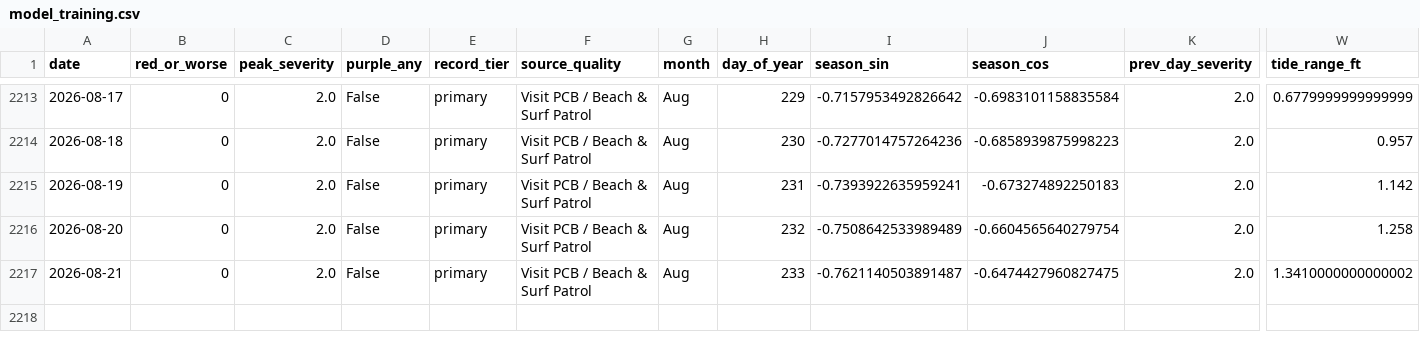
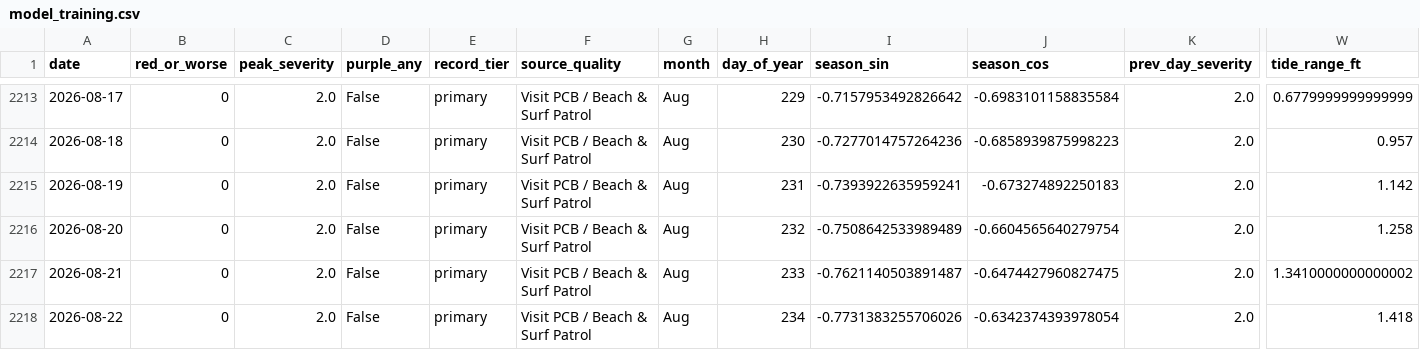
Before and after one commit to DCMedic/safe2swimpcb, a CSV file: data/model_training.csv, drawn as a sheet; only a part is shown, gaps mark what is left out; rows hold the shown columns only; the diff names each change by its address in the sheet, - before the commit and + after, or states it on an @@ line.

```diff
--- a/data/model_training.csv
+++ b/data/model_training.csv
+row 2218: 2026-08-22 | 0 | 2.0 | False | primary | Visit PCB / Beach & Surf Patrol | Aug | 234 | -0.7731383255706026 | -0.6342374393978054 | 2.0 | 1.418
```
Also changed, not shown: data/environmental_daily.csv, data/flag_daily_master.csv, 6 other files.
